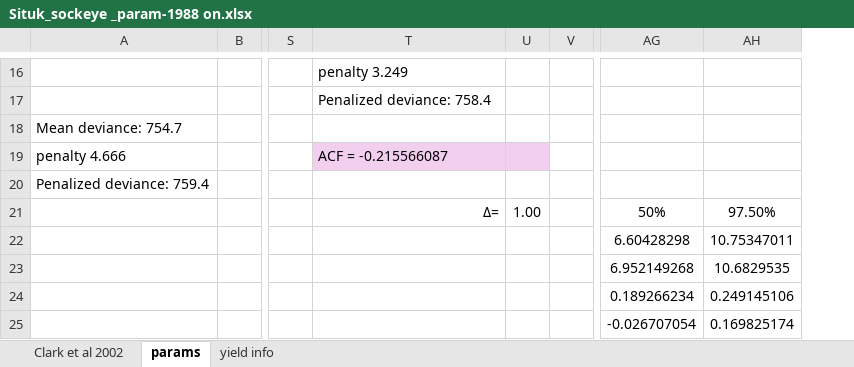
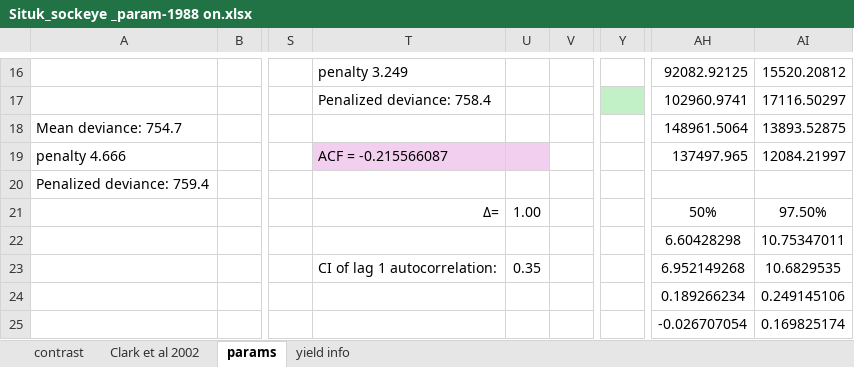
Before and after one commit to commfish/Situk_sockeye, an Excel workbook: Situk_sockeye _param-1988 on.xlsx, sheet params, drawn as a sheet; only a part is shown, gaps mark what is left out; values as stored, in another font and other column widths than the file's, no borders; 1 other sheet too large or unreadable and not compared; addresses are those after the commit; the diff covers the shown part only; the diff names each change by its address in the sheet, - before the commit and + after, or states it on an @@ line.

```diff
--- a/Situk_sockeye _param-1988 on.xlsx (sheet params)
+++ b/Situk_sockeye _param-1988 on.xlsx (sheet params)
+sheet tab: contrast
+column Y, empty
-AH16: (empty)
+AH16: 92082.92125
-AI16: (empty)
+AI16: 15520.20812
-AH17: (empty)
+AH17: 102960.9741
-AI17: (empty)
+AI17: 17116.50297
-AH18: (empty)
+AH18: 148961.5064
-AI18: (empty)
+AI18: 13893.52875
-AH19: (empty)
+AH19: 137497.965
-AI19: (empty)
+AI19: 12084.21997
-T23: (empty)
+T23: CI of lag 1 autocorrelation:
-U23: (empty)
+U23: 0.35
```
Also changed, not shown: 30 edited cells elsewhere in this sheet, sheet Clark et al 2002, formulas that keep their value, charts or pictures, Situk_sockeye _param-1976 on.xlsx, 12 other files.
